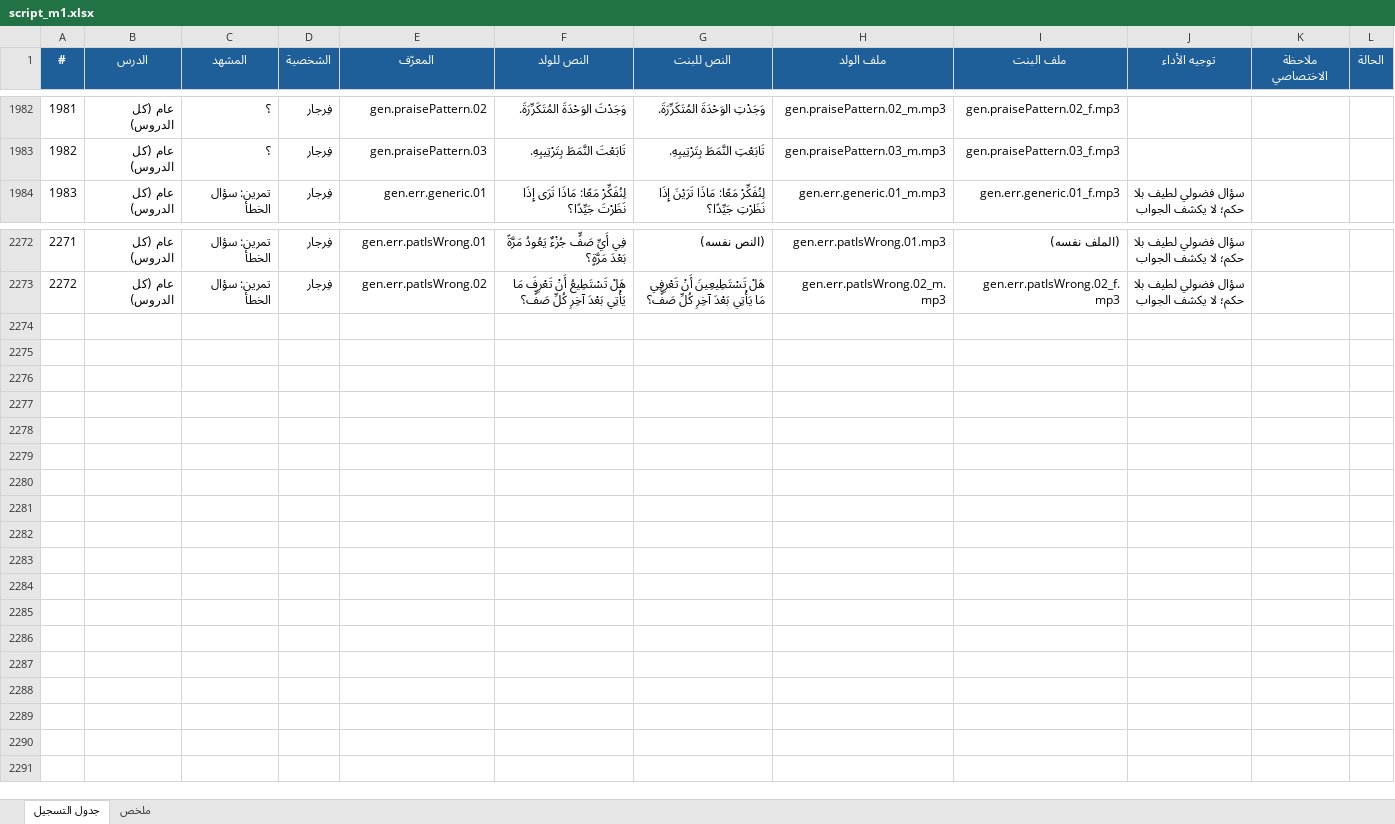
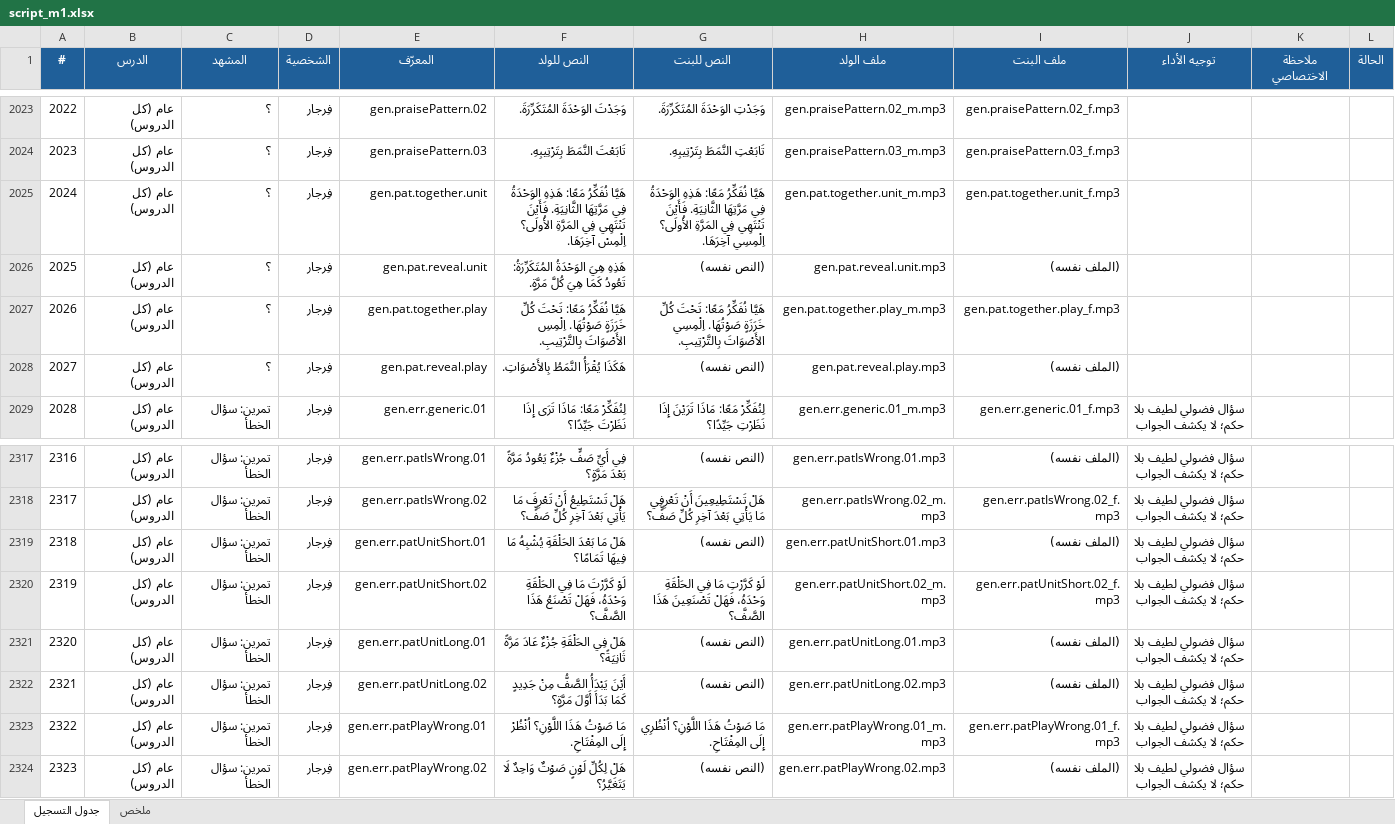
Before and after one commit to Feras-glitch/waha-math, an Excel workbook: dist/script_m1.xlsx, sheet جدول التسجيل, drawn as a sheet; only a part is shown, gaps mark what is left out; values as stored, in another font and other column widths than the file's, no borders; the diff covers the shown part only; the diff names each change by its address in the sheet, - before the commit and + after, or states it on an @@ line.

```diff
--- a/dist/script_m1.xlsx (sheet جدول التسجيل)
+++ b/dist/script_m1.xlsx (sheet جدول التسجيل)
@@ column A (#) renumbered between rows 1366 and 2318 @@
+row 2025: 2024 | عام (كل الدروس) | ؟ | فِرجار | gen.pat.together.unit | هَيَّا نُفَكِّرُ مَعًا: هَذِهِ الوَحْدَةُ فِي مَرَّتِهَا الثَّانِيَةِ. فَأَيْنَ تَنْتَهِي فِي المَرَّةِ الأُولَى؟ اِلْمِسْ آخِرَهَا. | هَيَّا نُفَكِّرُ مَعًا: هَذِهِ الوَحْدَةُ فِي مَرَّتِهَا الثَّانِيَةِ. فَأَيْنَ تَنْتَهِي فِي المَرَّةِ الأُولَى؟ اِلْمِسِي آخِرَهَا. | gen.pat.together.unit_m.mp3 | gen.pat.together.unit_f.mp3
+row 2026: 2025 | عام (كل الدروس) | ؟ | فِرجار | gen.pat.reveal.unit | هَذِهِ هِيَ الوَحْدَةُ المُتَكَرِّرَةُ: تَعُودُ كَمَا هِيَ كُلَّ مَرَّةٍ. | (النص نفسه) | gen.pat.reveal.unit.mp3 | (الملف نفسه)
+row 2027: 2026 | عام (كل الدروس) | ؟ | فِرجار | gen.pat.together.play | هَيَّا نُفَكِّرُ مَعًا: تَحْتَ كُلِّ خَرَزَةٍ صَوْتُهَا. اِلْمِسِ الأَصْوَاتَ بِالتَّرْتِيبِ. | هَيَّا نُفَكِّرُ مَعًا: تَحْتَ كُلِّ خَرَزَةٍ صَوْتُهَا. اِلْمِسِي الأَصْوَاتَ بِالتَّرْتِيبِ. | gen.pat.together.play_m.mp3 | gen.pat.together.play_f.mp3
+row 2028: 2027 | عام (كل الدروس) | ؟ | فِرجار | gen.pat.reveal.play | هَكَذَا يُقْرَأُ النَّمَطُ بِالأَصْوَاتِ. | (النص نفسه) | gen.pat.reveal.play.mp3 | (الملف نفسه)
+row 2319: 2318 | عام (كل الدروس) | تمرين: سؤال الخطأ | فِرجار | gen.err.patUnitShort.01 | هَلْ مَا بَعْدَ الحَلْقَةِ يُشْبِهُ مَا فِيهَا تَمَامًا؟ | (النص نفسه) | gen.err.patUnitShort.01.mp3 | (الملف نفسه) | سؤال فضولي لطيف بلا حكم؛ لا يكشف الجواب
+row 2320: 2319 | عام (كل الدروس) | تمرين: سؤال الخطأ | فِرجار | gen.err.patUnitShort.02 | لَوْ كَرَّرْتَ مَا فِي الحَلْقَةِ وَحْدَهُ، فَهَلْ تَصْنَعُ هَذَا الصَّفَّ؟ | لَوْ كَرَّرْتِ مَا فِي الحَلْقَةِ وَحْدَهُ، فَهَلْ تَصْنَعِينَ هَذَا الصَّفَّ؟ | gen.err.patUnitShort.02_m.mp3 | gen.err.patUnitShort.02_f.mp3 | سؤال فضولي لطيف بلا حكم؛ لا يكشف الجواب
+row 2321: 2320 | عام (كل الدروس) | تمرين: سؤال الخطأ | فِرجار | gen.err.patUnitLong.01 | هَلْ فِي الحَلْقَةِ جُزْءٌ عَادَ مَرَّةً ثَانِيَةً؟ | (النص نفسه) | gen.err.patUnitLong.01.mp3 | (الملف نفسه) | سؤال فضولي لطيف بلا حكم؛ لا يكشف الجواب
+row 2322: 2321 | عام (كل الدروس) | تمرين: سؤال الخطأ | فِرجار | gen.err.patUnitLong.02 | أَيْنَ يَبْدَأُ الصَّفُّ مِنْ جَدِيدٍ كَمَا بَدَأَ أَوَّلَ مَرَّةٍ؟ | (النص نفسه) | gen.err.patUnitLong.02.mp3 | (الملف نفسه) | سؤال فضولي لطيف بلا حكم؛ لا يكشف الجواب
+row 2323: 2322 | عام (كل الدروس) | تمرين: سؤال الخطأ | فِرجار | gen.err.patPlayWrong.01 | مَا صَوْتُ هَذَا اللَّوْنِ؟ اُنْظُرْ إِلَى المِفْتَاحِ. | مَا صَوْتُ هَذَا اللَّوْنِ؟ اُنْظُرِي إِلَى المِفْتَاحِ. | gen.err.patPlayWrong.01_m.mp3 | gen.err.patPlayWrong.01_f.mp3 | سؤال فضولي لطيف بلا حكم؛ لا يكشف الجواب
+row 2324: 2323 | عام (كل الدروس) | تمرين: سؤال الخطأ | فِرجار | gen.err.patPlayWrong.02 | هَلْ لِكُلِّ لَوْنٍ صَوْتٌ وَاحِدٌ لَا يَتَغَيَّرُ؟ | (النص نفسه) | gen.err.patPlayWrong.02.mp3 | (الملف نفسه) | سؤال فضولي لطيف بلا حكم؛ لا يكشف الجواب
```
Also changed, not shown: 41 added rows elsewhere in this sheet, sheet ملخص, 12 other files.
